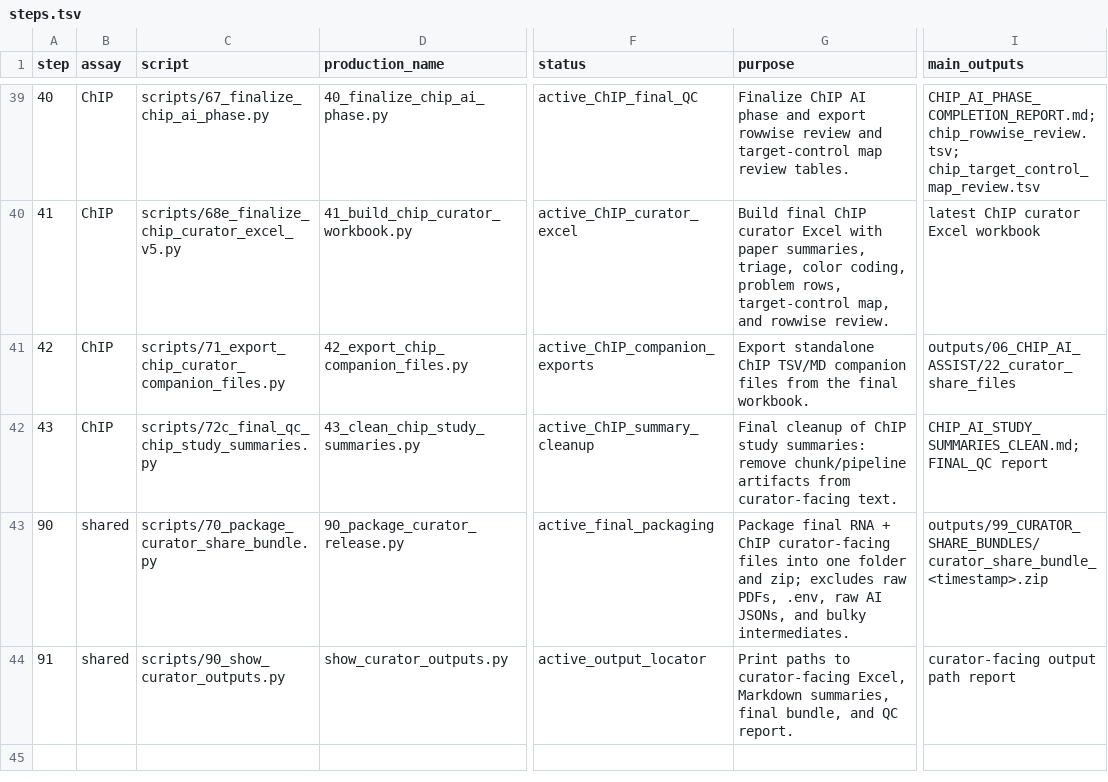
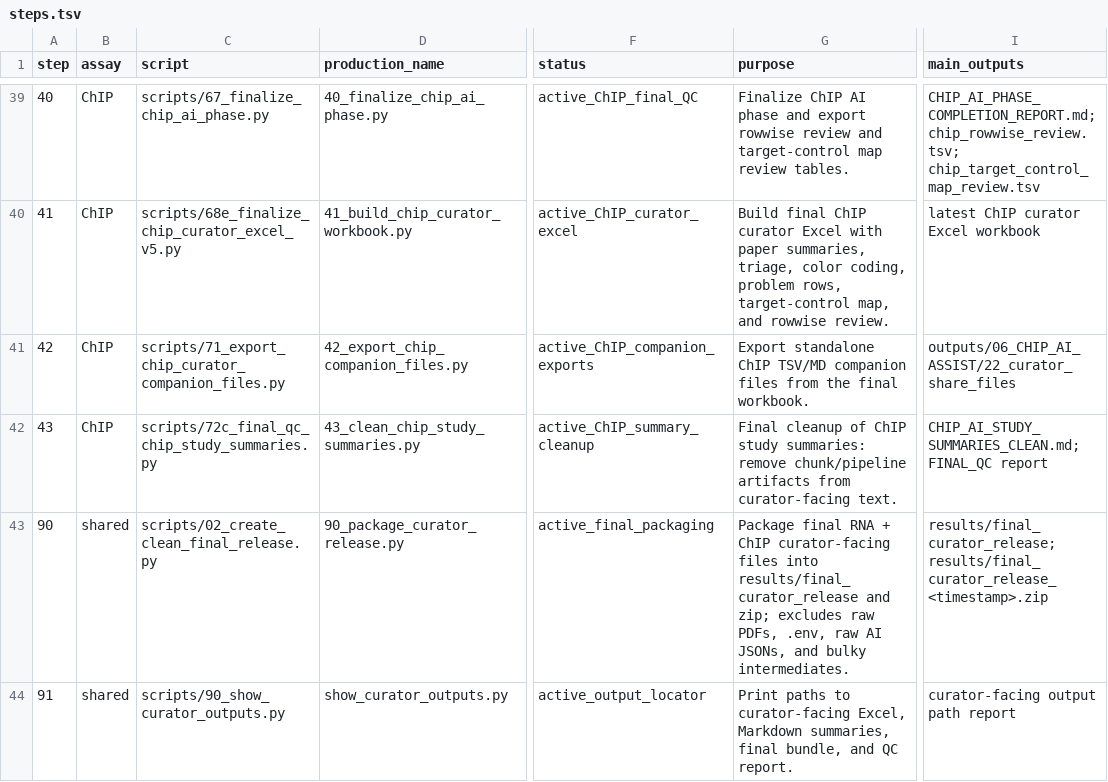
Before and after one commit to kouroshz/sra_assistant_curator, a TSV file: workflows/steps.tsv, drawn as a sheet; only a part is shown, gaps mark what is left out; the diff names each change by its address in the sheet, - before the commit and + after, or states it on an @@ line.

Commit message:
Harden end-to-end curator rerun workflow

```diff
--- a/workflows/steps.tsv
+++ b/workflows/steps.tsv
-C43 (script): scripts/70_package_curator_share_bundle.py
+C43 (script): scripts/02_create_clean_final_release.py
-G43 (purpose): …files into one folder and zip;…
+G43 (purpose): …files into results/final_curator_release and zip;…
-I43 (main_outputs): outputs/99_CURATOR_SHARE_BUNDLES/curator_share_bundle_<timestamp>.zip
+I43 (main_outputs): results/final_curator_release; results/final_curator_release_<timestamp>.zip
```
Also changed, not shown: 12 other files.
